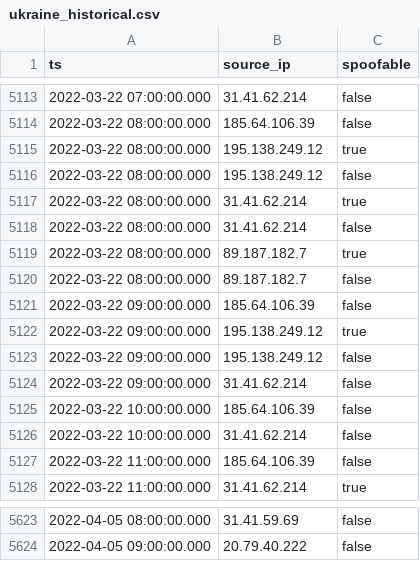
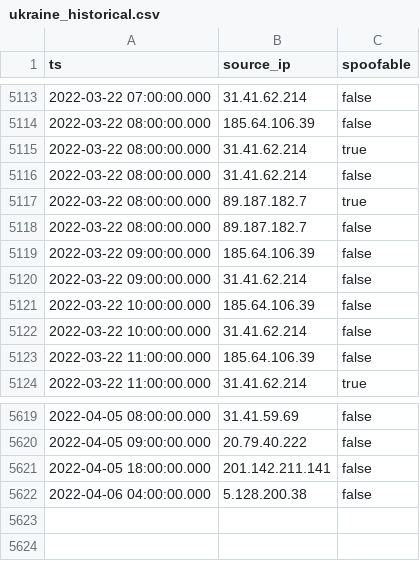
Before and after one commit to gzerphey/PublicIOC, a CSV file: ukraine_historical.csv, drawn as a sheet; only a part is shown, gaps mark what is left out.

Commit message:
Complete hourly list of IP activity targeting GreyNoise sensors in Ukraine since 2022-02-01. Each entry is a single event observed by GreyNoise. Spoofable 'false' means that the IP completed a 3-way tcp handshake in the recorded event.

```diff
--- a/ukraine_historical.csv
+++ b/ukraine_historical.csv
@@ -5114,4 +5114,2 @@
 "2022-03-22 08:00:00.000","185.64.106.39","false"
-"2022-03-22 08:00:00.000","195.138.249.12","true"
-"2022-03-22 08:00:00.000","195.138.249.12","false"
 "2022-03-22 08:00:00.000","31.41.62.214","true"
@@ -5121,4 +5119,2 @@
 "2022-03-22 09:00:00.000","185.64.106.39","false"
-"2022-03-22 09:00:00.000","195.138.249.12","true"
-"2022-03-22 09:00:00.000","195.138.249.12","false"
 "2022-03-22 09:00:00.000","31.41.62.214","false"
@@ -5624 +5620,3 @@
 "2022-04-05 09:00:00.000","20.79.40.222","false"
+"2022-04-05 18:00:00.000","201.142.211.141","false"
+"2022-04-06 04:00:00.000","5.128.200.38","false"
```
